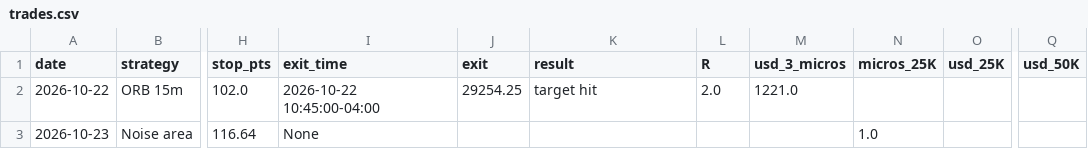
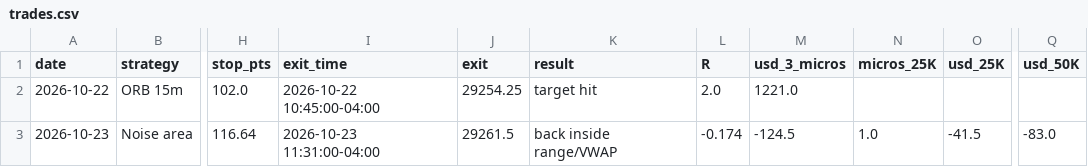
Before and after one commit to ericjai8/TradingAgent, a CSV file: paper/trades.csv, drawn as a sheet; only a part is shown, gaps mark what is left out; the diff names each change by its address in the sheet, - before the commit and + after, or states it on an @@ line.

```diff
--- a/paper/trades.csv
+++ b/paper/trades.csv
-I3 (exit_time): None
+I3 (exit_time): 2026-10-23 11:31:00-04:00
-J3 (exit): (empty)
+J3 (exit): 29261.5
-K3 (result): (empty)
+K3 (result): back inside range/VWAP
-L3 (R): (empty)
+L3 (R): -0.174
-M3 (usd_3_micros): (empty)
+M3 (usd_3_micros): -124.5
-O3 (usd_25K): (empty)
+O3 (usd_25K): -41.5
-Q3 (usd_50K): (empty)
+Q3 (usd_50K): -83.0
```
Also changed, not shown: 1 other file.
